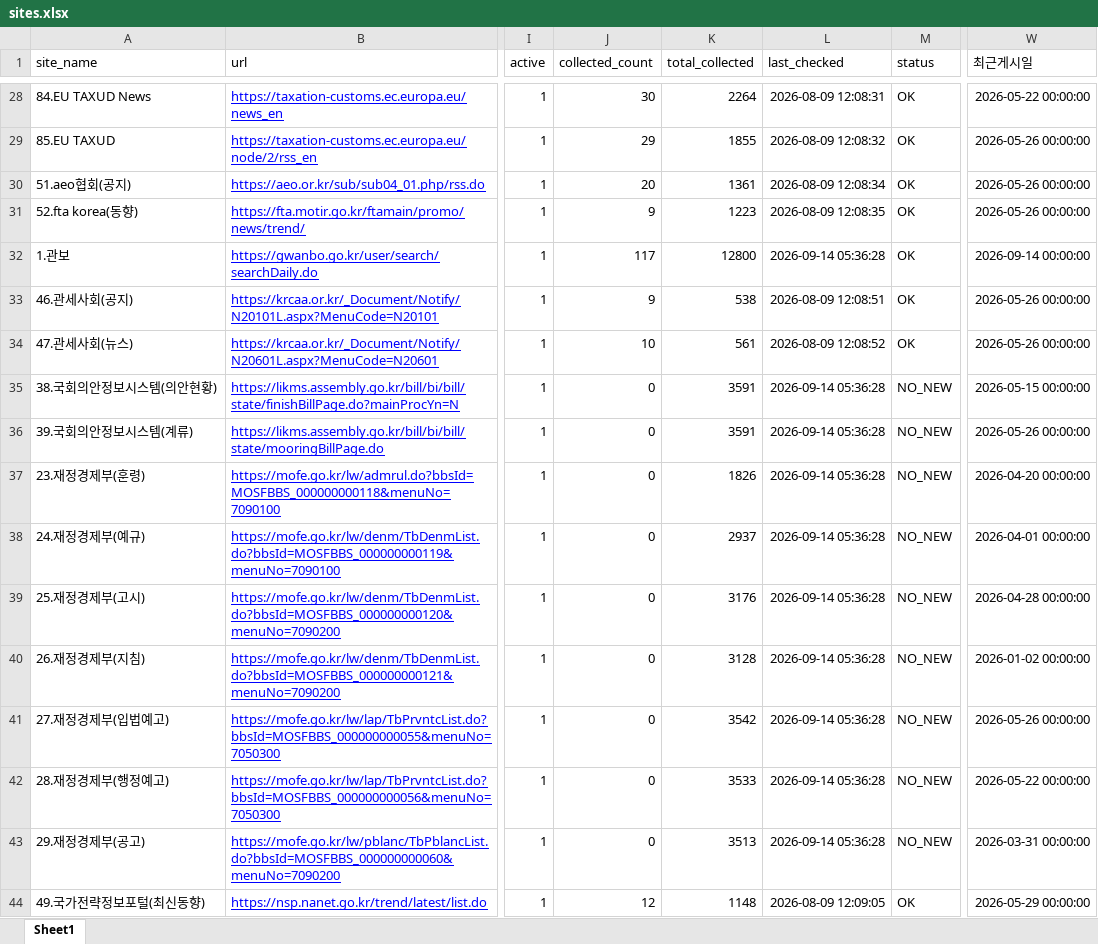
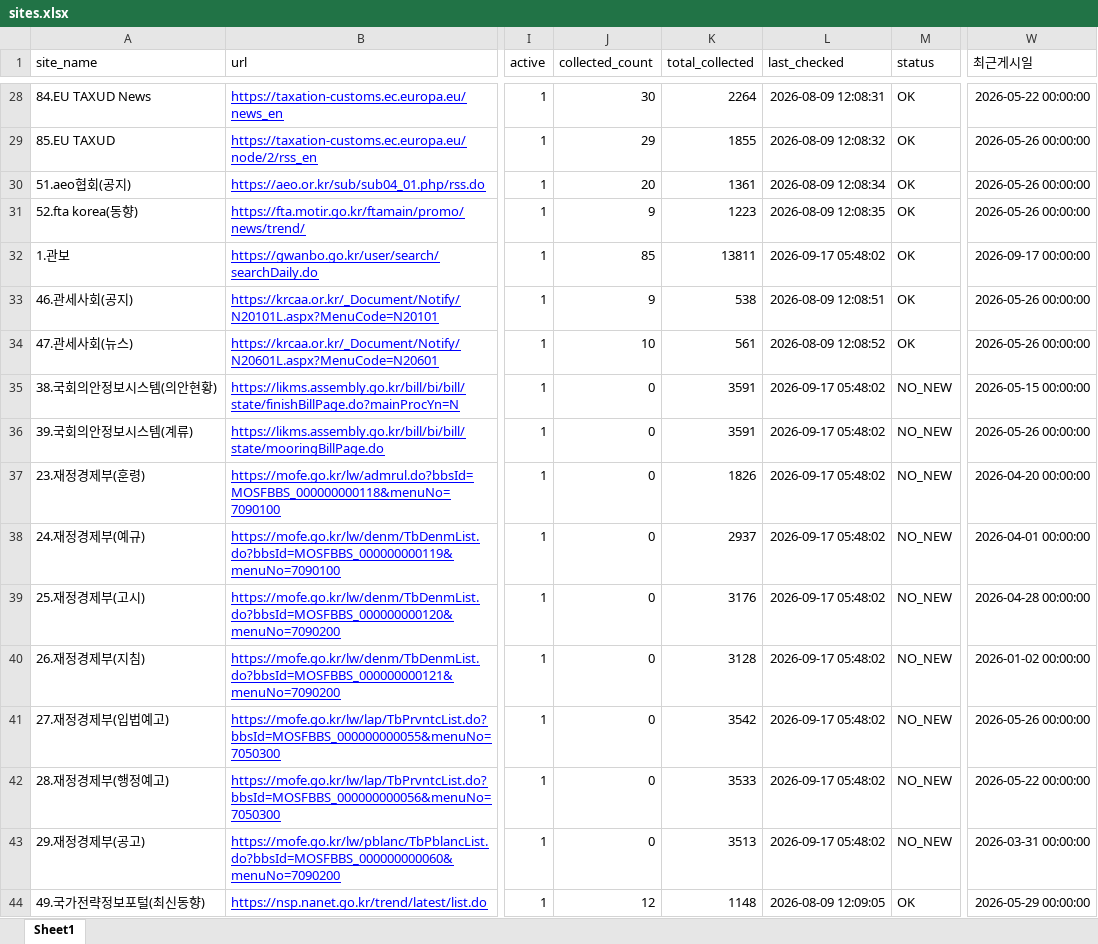
Before and after one commit to rhkr8872-dotcom/GTI-MAILLING, an Excel workbook: sites.xlsx, sheet Sheet1, drawn as a sheet; only a part is shown, gaps mark what is left out; values as stored, in another font and other column widths than the file's, no borders; the diff covers the shown part only; the diff names each change by its address in the sheet, - before the commit and + after, or states it on an @@ line.

```diff
--- a/sites.xlsx (sheet Sheet1)
+++ b/sites.xlsx (sheet Sheet1)
-J32 (collected_count): 117
+J32 (collected_count): 85
-K32 (total_collected): 12800
+K32 (total_collected): 13811
-L32 (last_checked): 2026-09-14 05:36:28
+L32 (last_checked): 2026-09-17 05:48:02
-W32 (최근게시일): 2026-09-14 00:00:00
+W32 (최근게시일): 2026-09-17 00:00:00
-L35:L43 (last_checked): 2026-09-14 05:36:28
+L35:L43 (last_checked): 2026-09-17 05:48:02
```
Also changed, not shown: 137 edited cells elsewhere in this sheet, 4 other files.
